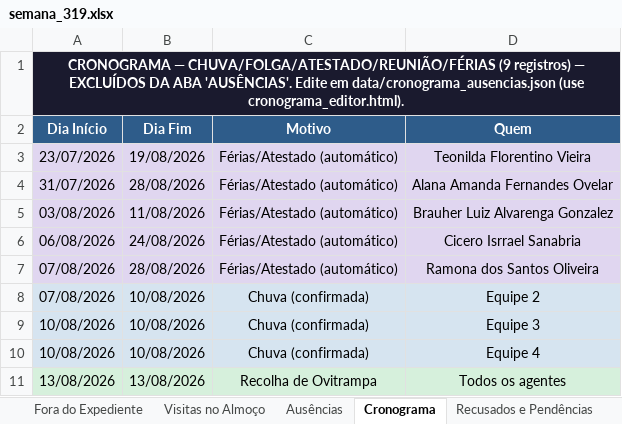
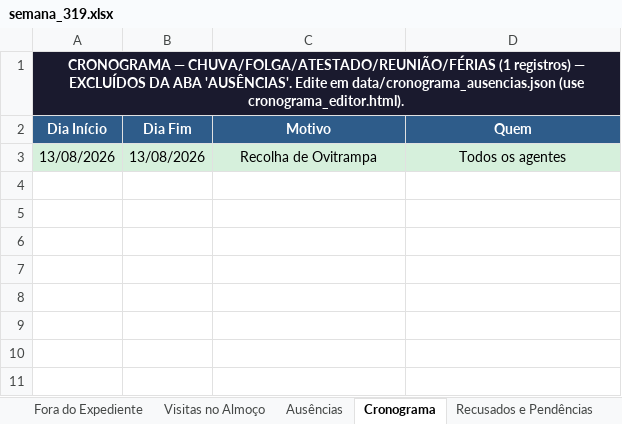
Before and after one commit to LucsDevPro/Sentinela, an Excel workbook: data/historico/semana_319.xlsx, sheet Cronograma, drawn as a sheet; values as stored, in another font and other column widths than the file's, no borders; the diff names each change by its address in the sheet, - before the commit and + after, or states it on an @@ line.

```diff
--- a/data/historico/semana_319.xlsx (sheet Cronograma)
+++ b/data/historico/semana_319.xlsx (sheet Cronograma)
-A1 (Dia Início): …— CHUVA/FOLGA/ATESTADO/REUNIÃO/FÉRIAS (9 registros) —…
+A1 (Dia Início): …— CHUVA/FOLGA/ATESTADO/REUNIÃO/FÉRIAS (1 registros) —…
-row 3: 23/07/2026 | 19/08/2026 | Férias/Atestado (automático) | Teonilda Florentino Vieira
-row 4: 31/07/2026 | 28/08/2026 | Férias/Atestado (automático) | Alana Amanda Fernandes Ovelar
-row 5: 03/08/2026 | 11/08/2026 | Férias/Atestado (automático) | Brauher Luiz Alvarenga Gonzalez
-row 6: 06/08/2026 | 24/08/2026 | Férias/Atestado (automático) | Cicero Isrrael Sanabria
-row 7: 07/08/2026 | 28/08/2026 | Férias/Atestado (automático) | Ramona dos Santos Oliveira
-row 8: 07/08/2026 | 10/08/2026 | Chuva (confirmada) | Equipe 2
-row 9: 10/08/2026 | 10/08/2026 | Chuva (confirmada) | Equipe 3
-row 10: 10/08/2026 | 10/08/2026 | Chuva (confirmada) | Equipe 4
```
Also changed, not shown: sheet Visitas Acima de 20min, sheet Resumo Geral, sheet Ranking, sheet Por Área, sheet Ponto Estratégico, other sheet tabs, data/Analise_Consolidada.xlsx, data/historico/semana_320.xlsx, 7 other files.
